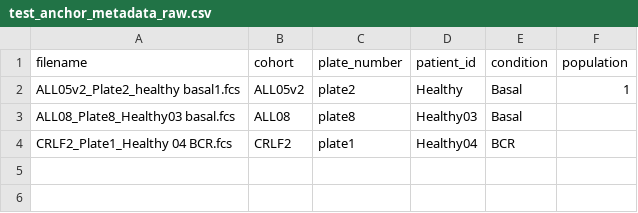
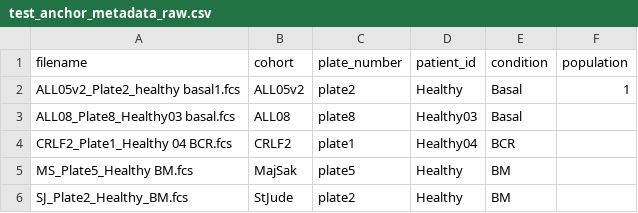
Before and after one commit to bennyyclo/Cytofin, a CSV file: inst/extdata/test_anchor_metadata_raw.csv, drawn as a sheet.

```diff
--- a/inst/extdata/test_anchor_metadata_raw.csv
+++ b/inst/extdata/test_anchor_metadata_raw.csv
@@ -4 +4,3 @@ ALL08_Plate8_Healthy03 basal.fcs,ALL08,plate8,Healthy03,Basal,
 CRLF2_Plate1_Healthy 04 BCR.fcs,CRLF2,plate1,Healthy04,BCR,
+MS_Plate5_Healthy BM.fcs,MajSak,plate5,Healthy,BM,
+SJ_Plate2_Healthy_BM.fcs,StJude,plate2,Healthy,BM,
```
Also changed, not shown: inst/extdata/test_metadata_raw.csv.
